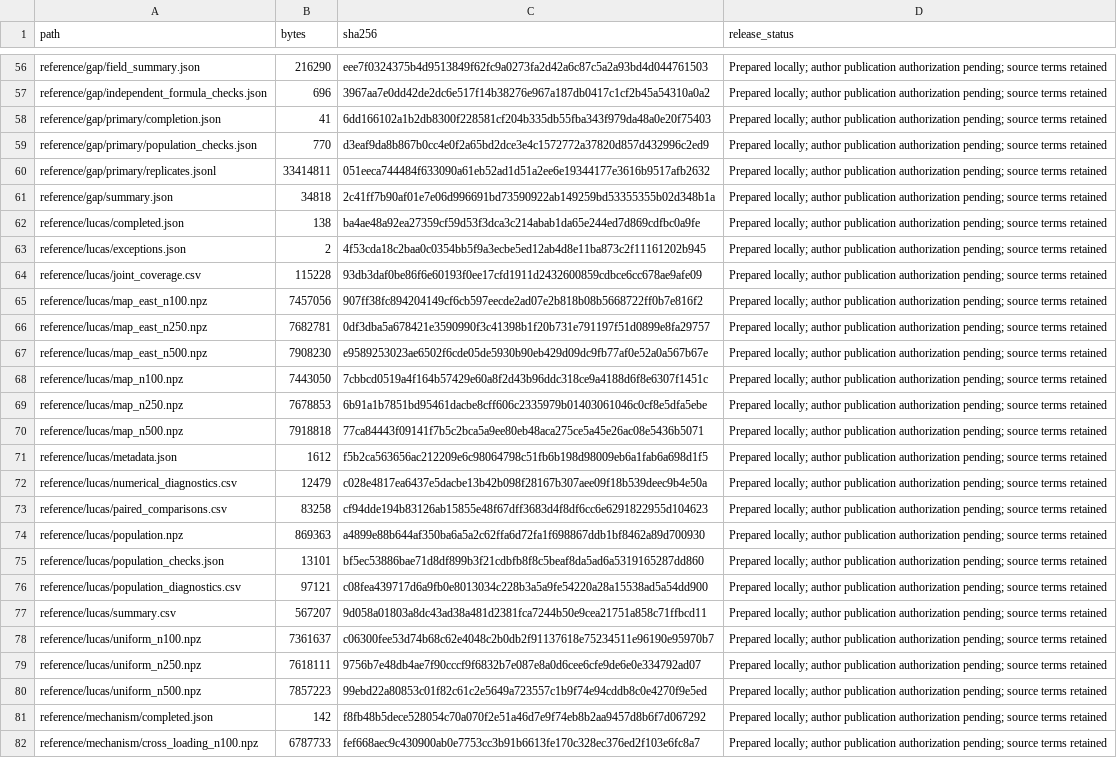
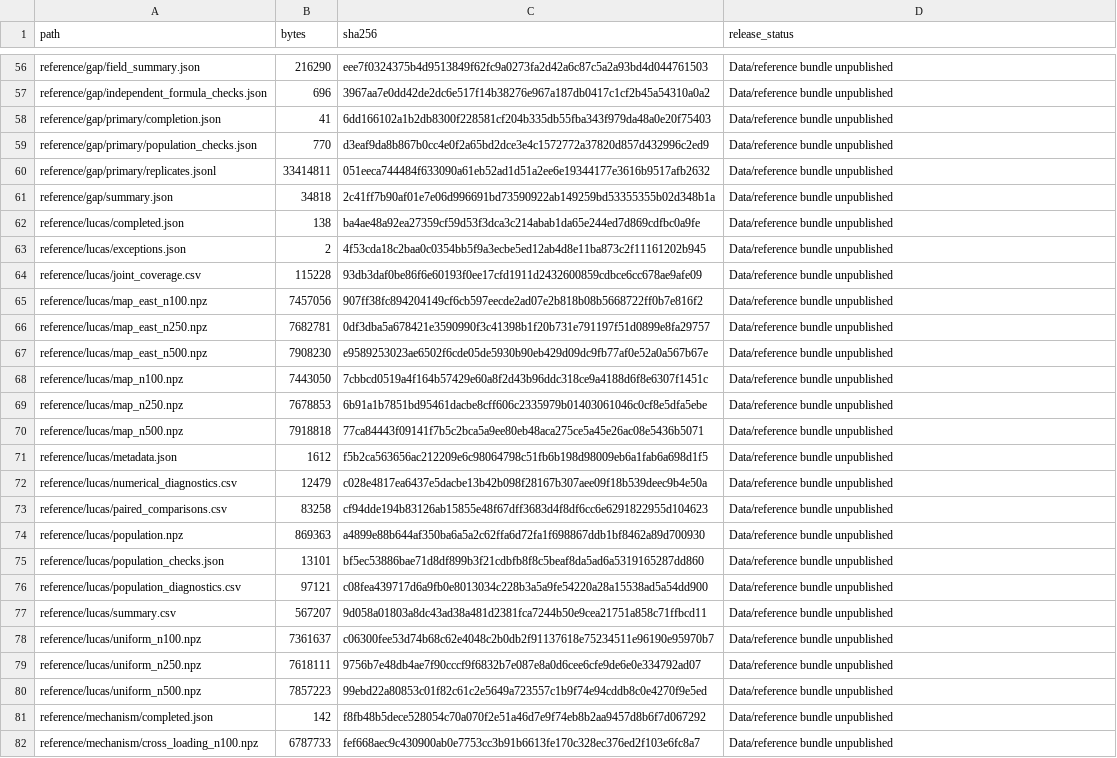
Before and after one commit to ShinShirota/spatial-ppi, a CSV file: file_list.csv, drawn as a sheet; only a part is shown, gaps mark what is left out; the diff covers the shown part only; the diff names each change by its address in the sheet, - before the commit and + after, or states it on an @@ line.

Commit message:
Record public code URL and pending data availability

```diff
--- a/file_list.csv
+++ b/file_list.csv
-D56:D82 (release_status): Prepared locally; author publication authorization pending; source terms retained
+D56:D82 (release_status): Data/reference bundle unpublished
```
Also changed, not shown: 96 edited cells elsewhere in this file, 6 other files.
